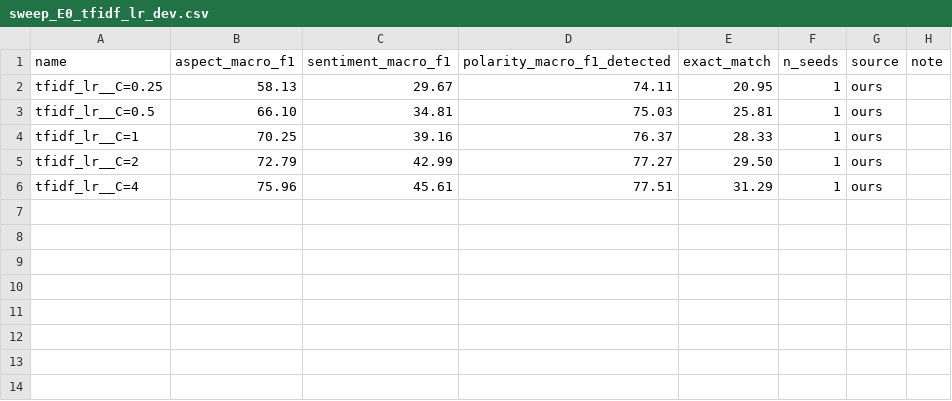
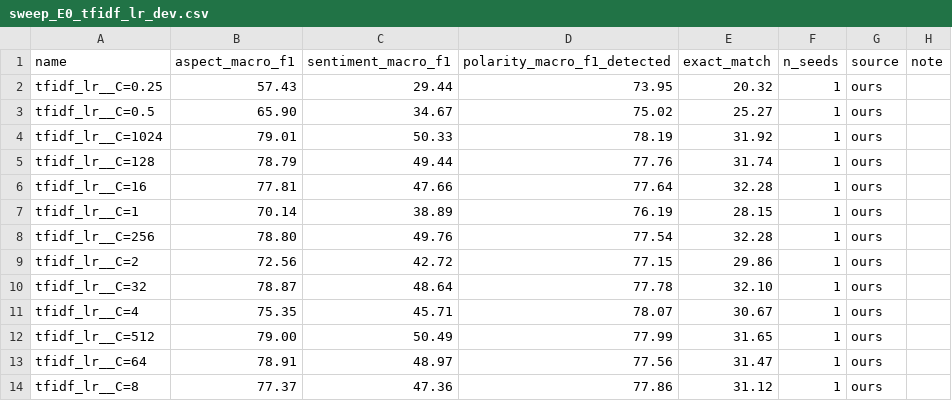
Before and after one commit to CungDoHaiPhong279/nlp-absa-visfd, a CSV file: results/tables/sweep_E0_tfidf_lr_dev.csv, drawn as a sheet.

```diff
--- a/results/tables/sweep_E0_tfidf_lr_dev.csv
+++ b/results/tables/sweep_E0_tfidf_lr_dev.csv
@@ -1,6 +1,14 @@
 name,aspect_macro_f1,sentiment_macro_f1,polarity_macro_f1_detected,exact_match,n_seeds,source,note
-tfidf_lr__C=0.25,58.13,29.67,74.11,20.95,1,ours,
-tfidf_lr__C=0.5,66.10,34.81,75.03,25.81,1,ours,
-tfidf_lr__C=1,70.25,39.16,76.37,28.33,1,ours,
-tfidf_lr__C=2,72.79,42.99,77.27,29.50,1,ours,
-tfidf_lr__C=4,75.96,45.61,77.51,31.29,1,ours,
+tfidf_lr__C=0.25,57.43,29.44,73.95,20.32,1,ours,
+tfidf_lr__C=0.5,65.90,34.67,75.02,25.27,1,ours,
+tfidf_lr__C=1024,79.01,50.33,78.19,31.92,1,ours,
+tfidf_lr__C=128,78.79,49.44,77.76,31.74,1,ours,
+tfidf_lr__C=16,77.81,47.66,77.64,32.28,1,ours,
+tfidf_lr__C=1,70.14,38.89,76.19,28.15,1,ours,
+tfidf_lr__C=256,78.80,49.76,77.54,32.28,1,ours,
+tfidf_lr__C=2,72.56,42.72,77.15,29.86,1,ours,
+tfidf_lr__C=32,78.87,48.64,77.78,32.10,1,ours,
+tfidf_lr__C=4,75.35,45.71,78.07,30.67,1,ours,
+tfidf_lr__C=512,79.00,50.49,77.99,31.65,1,ours,
+tfidf_lr__C=64,78.91,48.97,77.56,31.47,1,ours,
+tfidf_lr__C=8,77.37,47.36,77.86,31.12,1,ours,
```
Also changed, not shown: results/tables/ablation_E1_dev.csv, results/tables/comparison_dev.csv, 48 other files.
